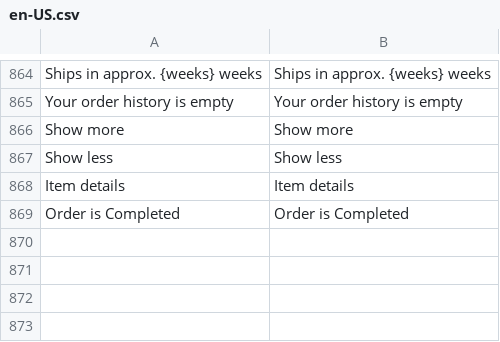
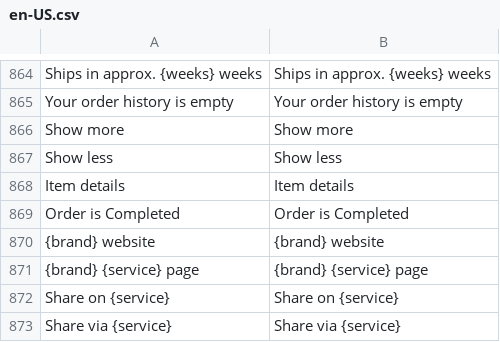
Before and after one commit to BudsiesApp/vsf-capybara, a CSV file: resource/i18n/en-US.csv, drawn as a sheet; only a part is shown, gaps mark what is left out.

```diff
--- a/resource/i18n/en-US.csv
+++ b/resource/i18n/en-US.csv
@@ -869 +869,5 @@
 "Order is Completed","Order is Completed"
+"{brand} website","{brand} website"
+"{brand} {service} page","{brand} {service} page"
+"Share on {service}","Share on {service}"
+"Share via {service}","Share via {service}"
```
Also changed, not shown: 15 other files.
